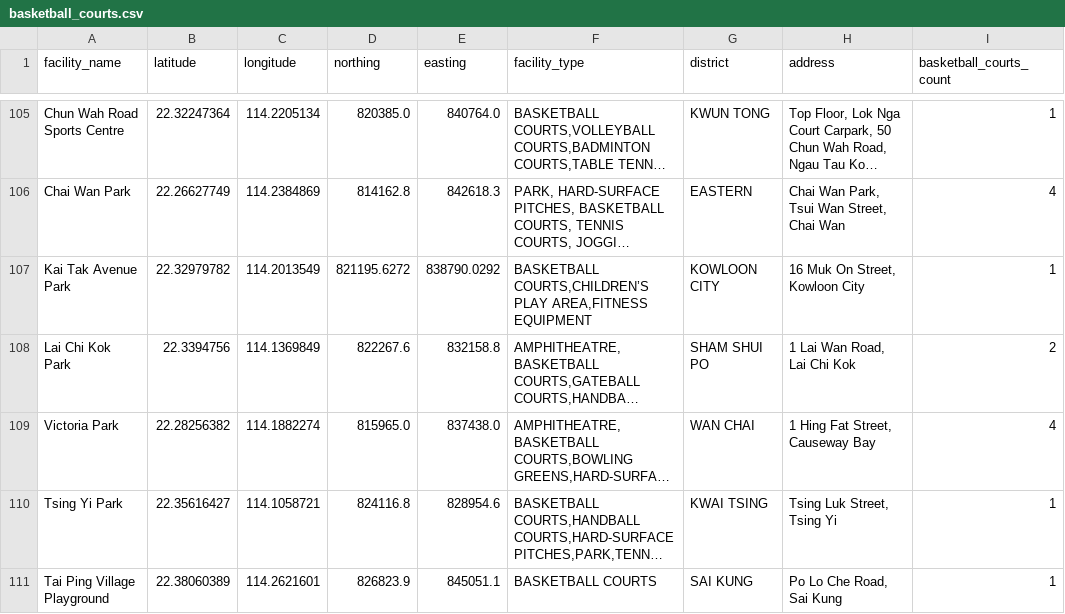
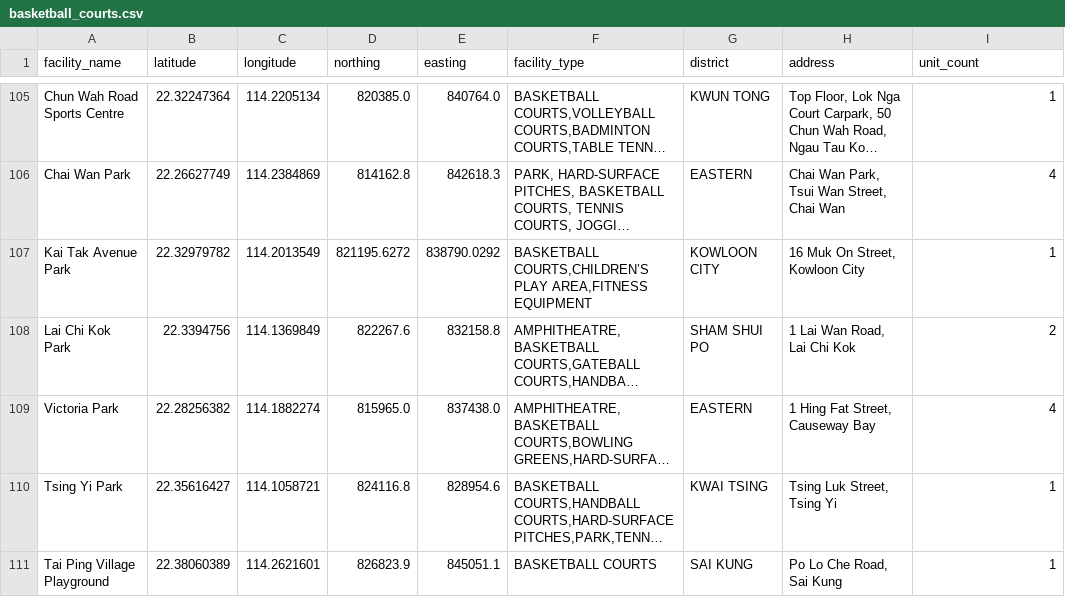
Before and after one commit to ujayden/LSGI3245-FinalProject, a CSV file: data/cleaned/stage_pre_clean/basketball_courts.csv (was data/cleaned/basketball_courts.csv), drawn as a sheet; only a part is shown, gaps mark what is left out; long unchanged cells end in …; the diff covers the shown part only; the diff names each change by its address in the sheet, - before the commit and + after, or states it on an @@ line.

```diff
--- a/data/cleaned/basketball_courts.csv
+++ b/data/cleaned/stage_pre_clean/basketball_courts.csv
-I1: basketball_courts_count
+I1: unit_count
-G109 (district): WAN CHAI
+G109 (district): EASTERN
```
Also changed, not shown: 16 edited cells elsewhere in this file, data/cleaned/stage_pre_clean/badminton_courts.csv, data/cleaned/stage_pre_clean/fitness_rooms.csv, 25 other files.
